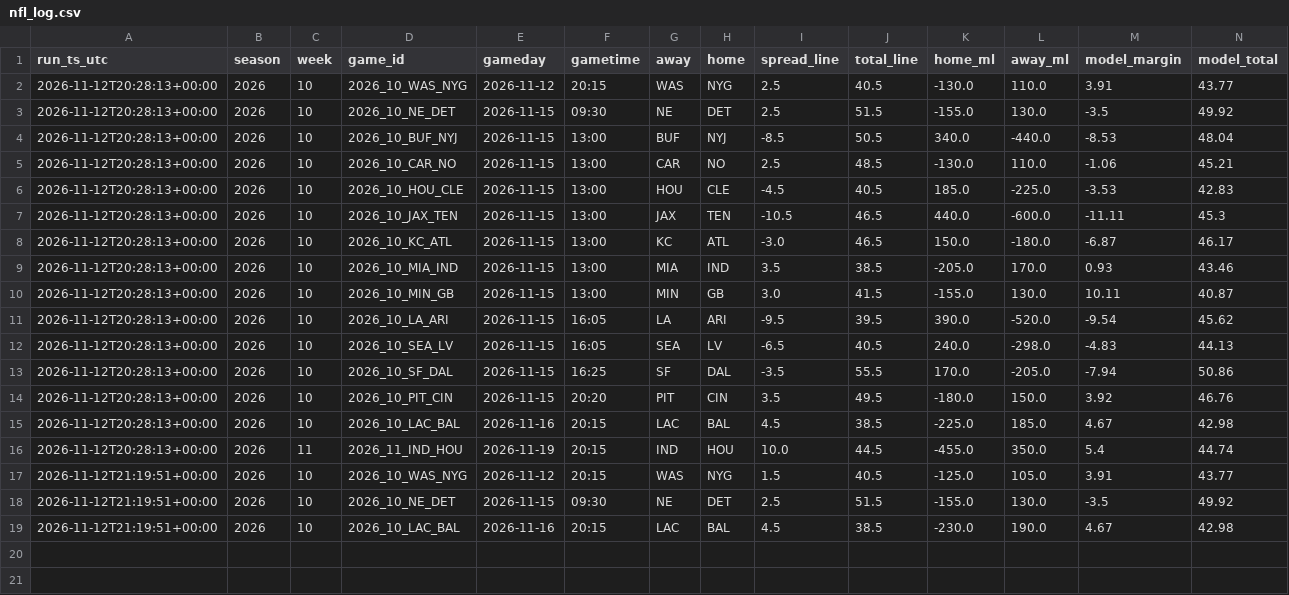
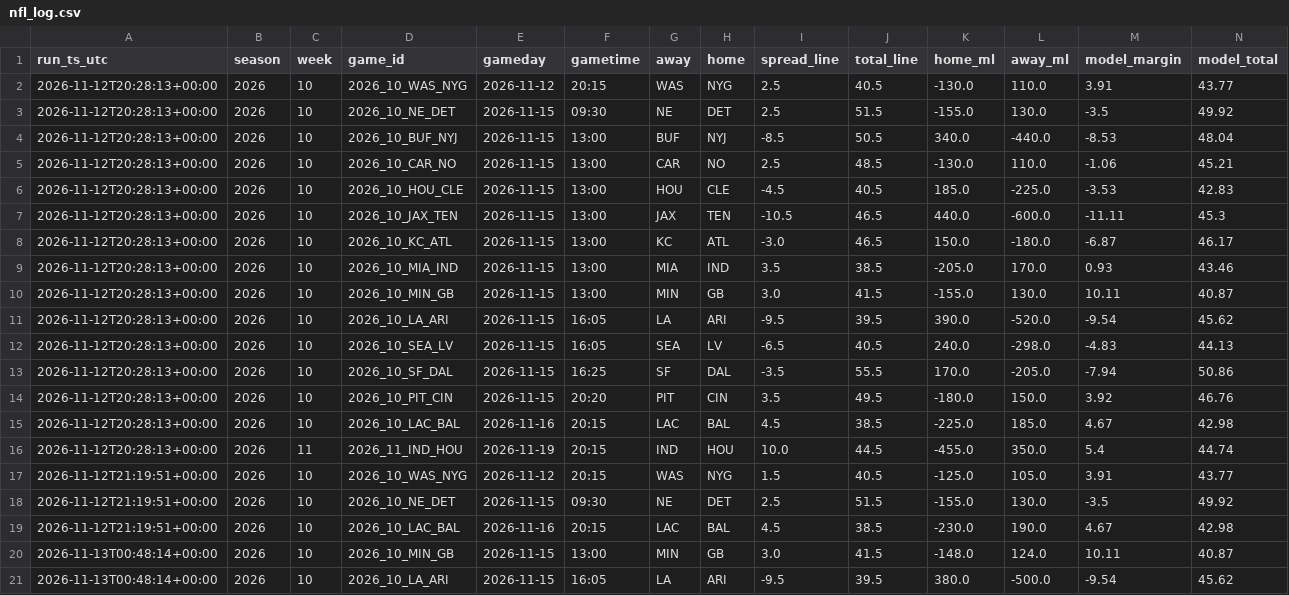
Before and after one commit to bmartinez83/nfl-cfb, a CSV file: outputs/nfl_log.csv, drawn as a sheet; only a part is shown; rows hold the shown columns only; the diff names each change by its address in the sheet, - before the commit and + after, or states it on an @@ line.

Commit message:
nfl scan 2026-11-13T00:48:19Z

```diff
--- a/outputs/nfl_log.csv
+++ b/outputs/nfl_log.csv
+row 20: 2026-11-13T00:48:14+00:00 | 2026 | 10 | 2026_10_MIN_GB | 2026-11-15 | 13:00 | MIN | GB | 3.0 | 41.5 | -148.0 | 124.0 | 10.11 | 40.87
+row 21: 2026-11-13T00:48:14+00:00 | 2026 | 10 | 2026_10_LA_ARI | 2026-11-15 | 16:05 | LA | ARI | -9.5 | 39.5 | 380.0 | -500.0 | -9.54 | 45.62
```
